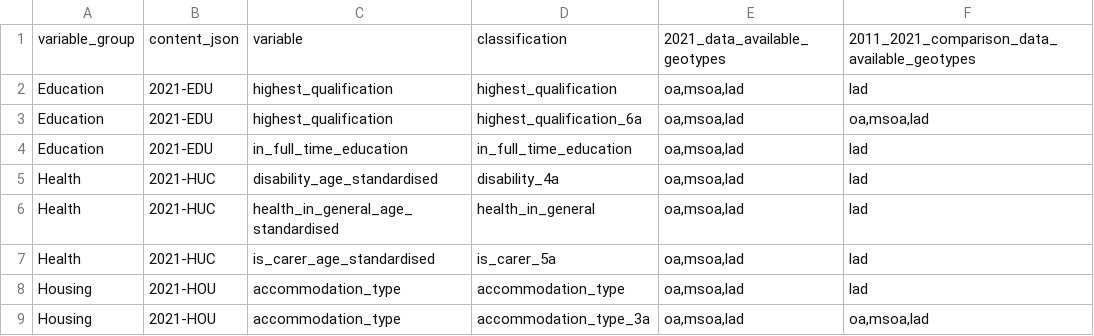
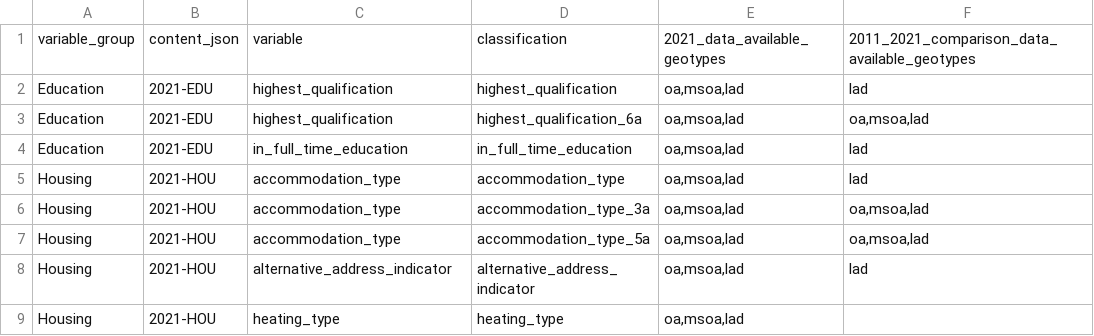
Before and after one commit to ONSdigital/dp-census-atlas, a CSV file: scripts/content/input_metadata_files/classification_data_available_geotypes.csv, drawn as a sheet; only a part is shown; the shorter side is filled out with more unchanged rows; the diff names each change by its address in the sheet, - before the commit and + after, or states it on an @@ line.

```diff
--- a/scripts/content/input_metadata_files/classification_data_available_geotypes.csv
+++ b/scripts/content/input_metadata_files/classification_data_available_geotypes.csv
-row 5: Health | 2021-HUC | disability_age_standardised | disability_4a | oa,msoa,lad | lad
-row 6: Health | 2021-HUC | health_in_general_age_standardised | health_in_general | oa,msoa,lad | lad
-row 7: Health | 2021-HUC | is_carer_age_standardised | is_carer_5a | oa,msoa,lad | lad
```
Also changed, not shown: scripts/content/input_metadata_files/variable_tile_data_base_urls.csv, 2 other files.
